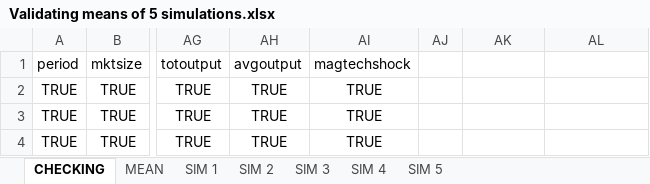
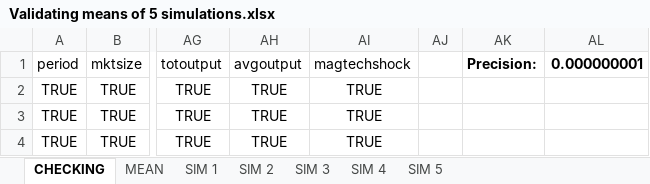
Before and after one commit to joaodimas/ACEModel, an Excel workbook: data/Validations/Validating means of 5 simulations.xlsx, sheet CHECKING, drawn as a sheet; only a part is shown, gaps mark what is left out; values as stored, in another font and other column widths than the file's, no borders; conditional formats not drawn; the diff names each change by its address in the sheet, - before the commit and + after, or states it on an @@ line.

```diff
--- a/data/Validations/Validating means of 5 simulations.xlsx (sheet CHECKING)
+++ b/data/Validations/Validating means of 5 simulations.xlsx (sheet CHECKING)
-AK1: (empty)
+AK1: Precision:
-AL1: (empty)
+AL1: 0.000000001
```
Also changed, not shown: sheet MEAN, sheet SIM 5, sheet SIM 2, sheet SIM 4, sheet SIM 1, sheet SIM 3, 7 other files.
